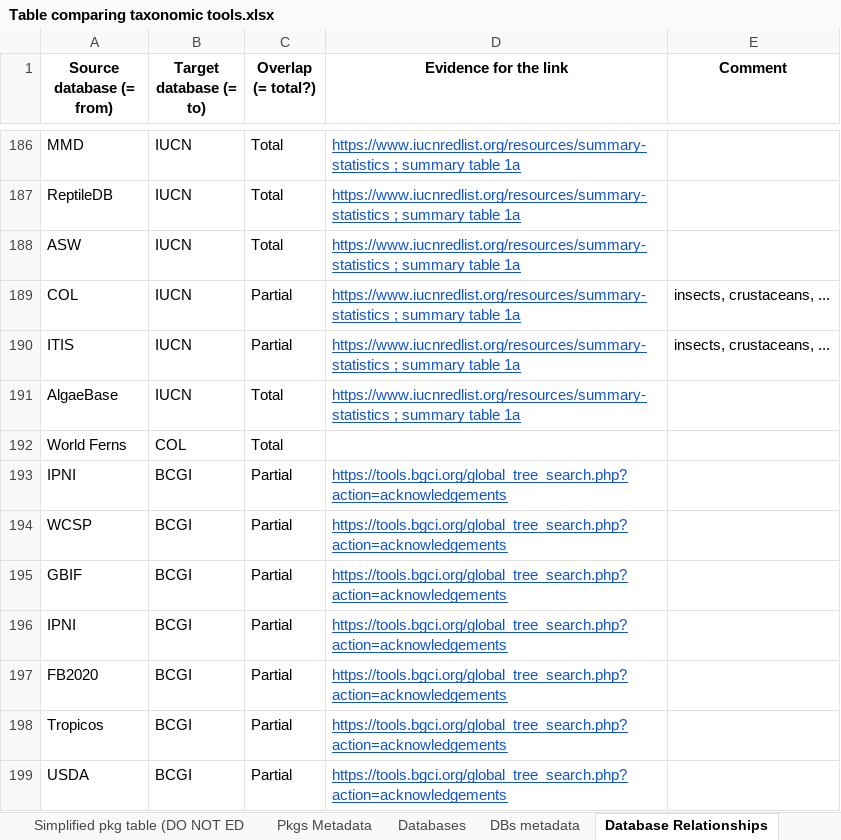
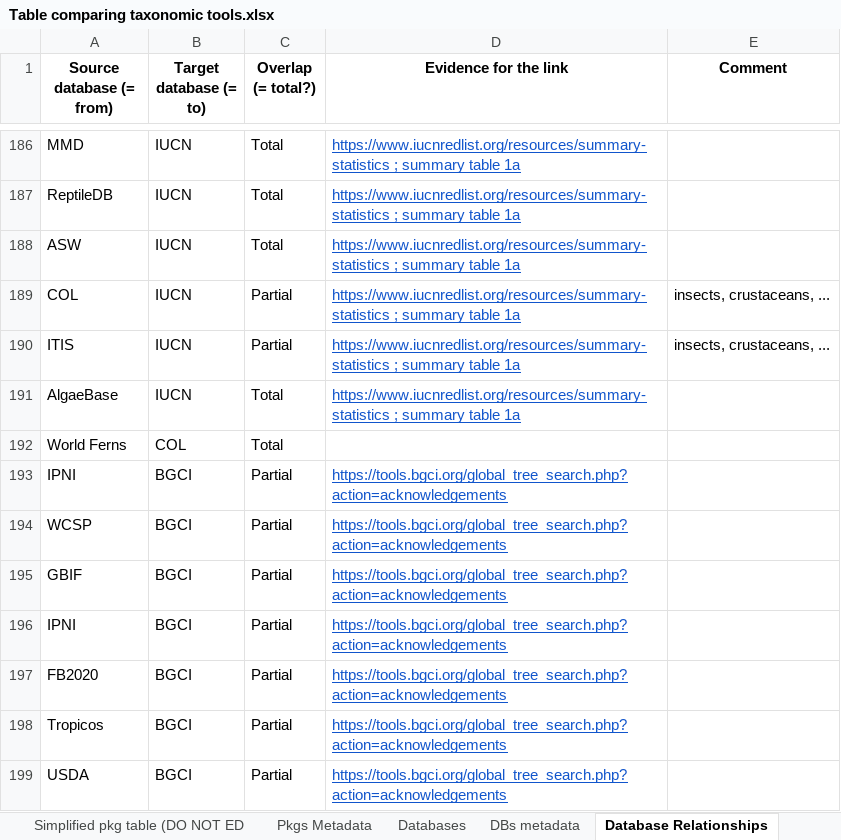
Before and after one commit to Rekyt/taxo_harmonization, an Excel workbook: data/data_raw/Table comparing taxonomic tools.xlsx, sheet Database Relationships, drawn as a sheet; only a part is shown, gaps mark what is left out; values as stored, in another font and other column widths than the file's, no borders; charts and pictures and table styles not drawn; the diff names each change by its address in the sheet, - before the commit and + after, or states it on an @@ line.

Commit message:
Fix typos

```diff
--- a/data/data_raw/Table comparing taxonomic tools.xlsx (sheet Database Relationships)
+++ b/data/data_raw/Table comparing taxonomic tools.xlsx (sheet Database Relationships)
-B193:B199 (Target database (= to)): BCGI
+B193:B199 (Target database (= to)): BGCI
```
